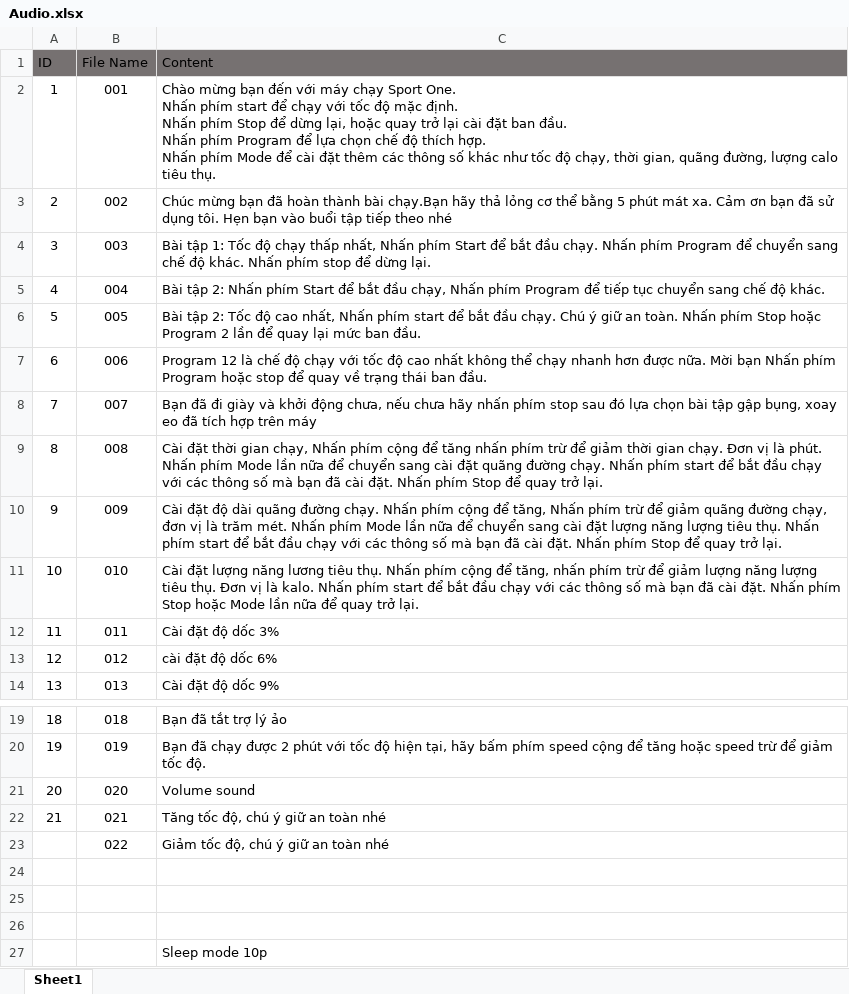
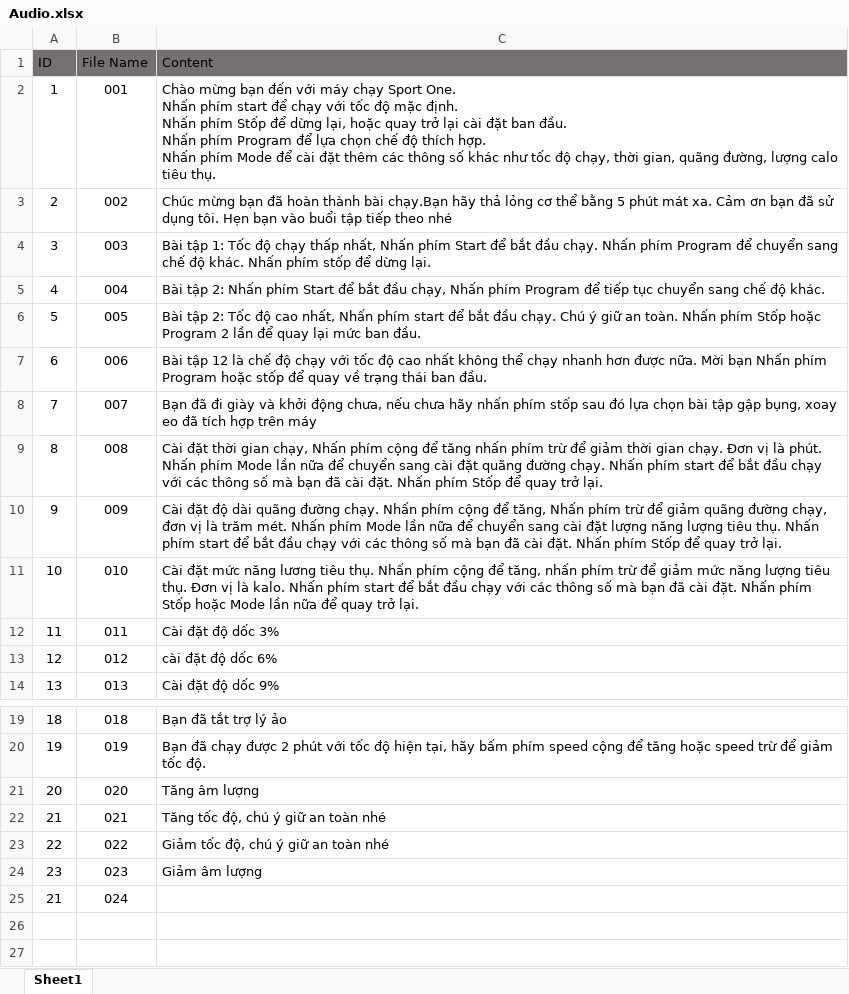
Before and after one commit to anhtuan200794/RunningMachine, an Excel workbook: Audio_Update/Audio.xlsx, sheet Sheet1, drawn as a sheet; only a part is shown, gaps mark what is left out; values as stored, in another font and other column widths than the file's, no borders; removed rows and columns are numbered as before the commit, all else as after; the diff names each change by its address in the sheet, - before the commit and + after, or states it on an @@ line.

Commit message:
Sleep mode

```diff
--- a/Audio_Update/Audio.xlsx (sheet Sheet1)
+++ b/Audio_Update/Audio.xlsx (sheet Sheet1)
-C2 (Content): …Nhấn phím Stop để dừng…
+C2 (Content): …Nhấn phím Stốp để dừng…
-C4 (Content): …Nhấn phím stop để dừng…
+C4 (Content): …Nhấn phím stốp để dừng…
-C6 (Content): …Nhấn phím Stop hoặc Program…
+C6 (Content): …Nhấn phím Stốp hoặc Program…
-C7 (Content): Program 12 là chế độ chạy với tốc độ cao nhất không thể chạy nhanh hơn được nữa. Mời bạn Nhấn phím Program hoặc stop để quay…
+C7 (Content): Bài tập 12 là chế độ chạy với tốc độ cao nhất không thể chạy nhanh hơn được nữa. Mời bạn Nhấn phím Program hoặc stốp để quay…
-C8 (Content): …nhấn phím stop sau đó…
+C8 (Content): …nhấn phím stốp sau đó…
-C9 (Content): …Nhấn phím Stop để quay…
+C9 (Content): …Nhấn phím Stốp để quay…
-C10 (Content): …Nhấn phím Stop để quay…
+C10 (Content): …Nhấn phím Stốp để quay…
-C11 (Content): Cài đặt lượng năng lương tiêu thụ. Nhấn phím cộng để tăng, nhấn phím trừ để giảm lượng năng lượng tiêu thụ. Đơn vị là kalo. Nhấn phím start để bắt đầu chạy với các thông số mà bạn đã cài đặt. Nhấn phím Stop hoặc Mode…
+C11 (Content): Cài đặt mức năng lương tiêu thụ. Nhấn phím cộng để tăng, nhấn phím trừ để giảm mức năng lượng tiêu thụ. Đơn vị là kalo. Nhấn phím start để bắt đầu chạy với các thông số mà bạn đã cài đặt. Nhấn phím Stốp hoặc Mode…
-C21 (Content): Volume sound
+C21 (Content): Tăng âm lượng
@@ column A (ID) renumbered in row 23 @@
-row 24: (empty)
+row 24: 23 | 023 | Giảm âm lượng
-row 25: (empty)
+row 25: 21 | 024
-row 26: (empty)
-row 27:  |  | Sleep mode 10p
```
Also changed, not shown: 40 other files.
